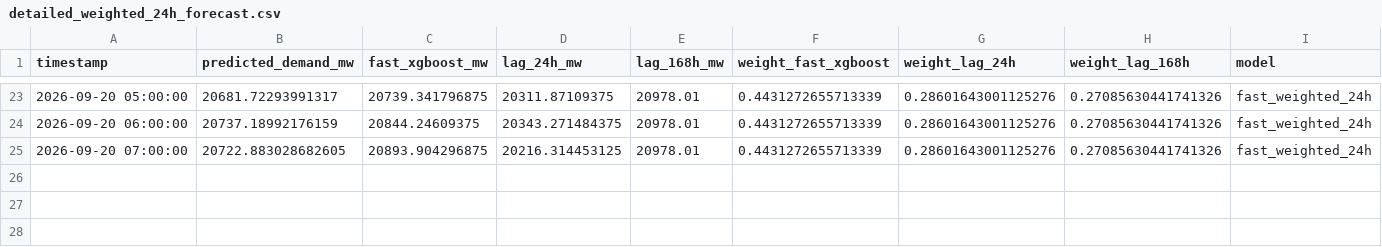
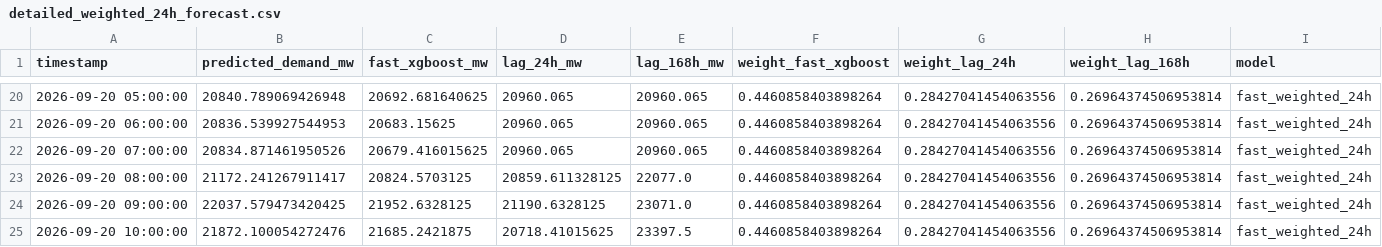
Before and after one commit to Thilokya03/Smart-Grid-Forecaster-Predictive-Modeling-of-Hourly-National-Grid-Power-Load-, a CSV file: artifacts/fast_predictions/detailed_weighted_24h_forecast.csv, drawn as a sheet; only a part is shown, gaps mark what is left out; the diff covers the shown part only.

```diff
--- a/artifacts/fast_predictions/detailed_weighted_24h_forecast.csv
+++ b/artifacts/fast_predictions/detailed_weighted_24h_forecast.csv
@@ -23,3 +20,6 @@ timestamp,predicted_demand_mw,fast_xgboost_mw,lag_24h_mw,lag_168h_mw,weight_fast
-2026-09-20 05:00:00,20681.72293991317,20739.341796875,20311.87109375,20978.01,0.4431272655713339,0.28601643001125276,0.27085630441741326,fast_weighted_24h
-2026-09-20 06:00:00,20737.18992176159,20844.24609375,20343.271484375,20978.01,0.4431272655713339,0.28601643001125276,0.27085630441741326,fast_weighted_24h
-2026-09-20 07:00:00,20722.883028682605,20893.904296875,20216.314453125,20978.01,0.4431272655713339,0.28601643001125276,0.27085630441741326,fast_weighted_24h
+2026-09-20 05:00:00,20840.789069426948,20692.681640625,20960.065,20960.065,0.4460858403898264,0.28427041454063556,0.26964374506953814,fast_weighted_24h
+2026-09-20 06:00:00,20836.539927544953,20683.15625,20960.065,20960.065,0.4460858403898264,0.28427041454063556,0.26964374506953814,fast_weighted_24h
+2026-09-20 07:00:00,20834.871461950526,20679.416015625,20960.065,20960.065,0.4460858403898264,0.28427041454063556,0.26964374506953814,fast_weighted_24h
+2026-09-20 08:00:00,21172.241267911417,20824.5703125,20859.611328125,22077.0,0.4460858403898264,0.28427041454063556,0.26964374506953814,fast_weighted_24h
+2026-09-20 09:00:00,22037.579473420425,21952.6328125,21190.6328125,23071.0,0.4460858403898264,0.28427041454063556,0.26964374506953814,fast_weighted_24h
+2026-09-20 10:00:00,21872.100054272476,21685.2421875,20718.41015625,23397.5,0.4460858403898264,0.28427041454063556,0.26964374506953814,fast_weighted_24h
```
Also changed, not shown: 3 removed rows and 116 edited cells elsewhere in this file, artifacts/fast_predictions/gap_fill_predictions.csv, artifacts/fast_predictions/july_to_sept10_predictions.csv, 22 other files.
